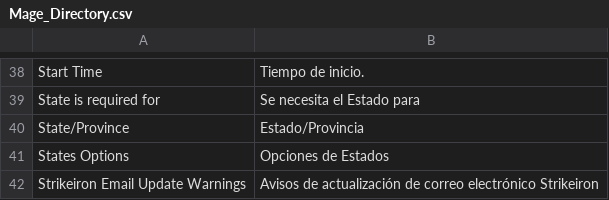
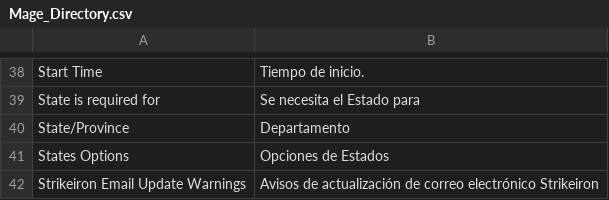
Before and after one commit to smoreno91/legreeny, a CSV file: app/locale/es_ES/Mage_Directory.csv, drawn as a sheet; only a part is shown, gaps mark what is left out.

```diff
--- a/app/locale/es_ES/Mage_Directory.csv
+++ b/app/locale/es_ES/Mage_Directory.csv
@@ -39,3 +39,3 @@
 "State is required for","Se necesita el Estado para"
-"State/Province","Estado/Provincia"
+"State/Province","Departamento"
 "States Options","Opciones de Estados"
```
Also changed, not shown: app/locale/es_ES/Mage_Adminhtml.csv, app/locale/es_ES/Mage_Checkout.csv, 12 other files.
